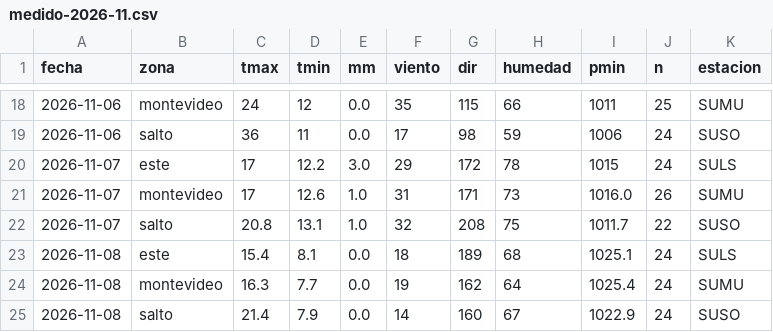
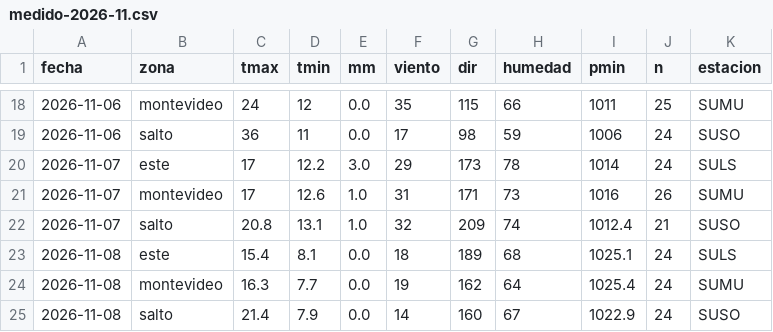
Before and after one commit to PatricioFerreira/Predictor-Noesis, a CSV file: data/historial/medido-2026-11.csv, drawn as a sheet; only a part is shown, gaps mark what is left out.

```diff
--- a/data/historial/medido-2026-11.csv
+++ b/data/historial/medido-2026-11.csv
@@ -19,5 +19,5 @@ fecha,zona,tmax,tmin,mm,viento,dir,humedad,pmin,n,estacion
 2026-11-06,salto,36,11,0.0,17,98,59,1006,24,SUSO
-2026-11-07,este,17,12.2,3.0,29,172,78,1015,24,SULS
-2026-11-07,montevideo,17,12.6,1.0,31,171,73,1016.0,26,SUMU
-2026-11-07,salto,20.8,13.1,1.0,32,208,75,1011.7,22,SUSO
+2026-11-07,este,17,12.2,3.0,29,173,78,1014,24,SULS
+2026-11-07,montevideo,17,12.6,1.0,31,171,73,1016,26,SUMU
+2026-11-07,salto,20.8,13.1,1.0,32,209,74,1012.4,21,SUSO
 2026-11-08,este,15.4,8.1,0.0,18,189,68,1025.1,24,SULS
```
Also changed, not shown: data/historial/registro-2026-11.csv, data/historial/sgb-niveles-horario.csv, 10 other files.
